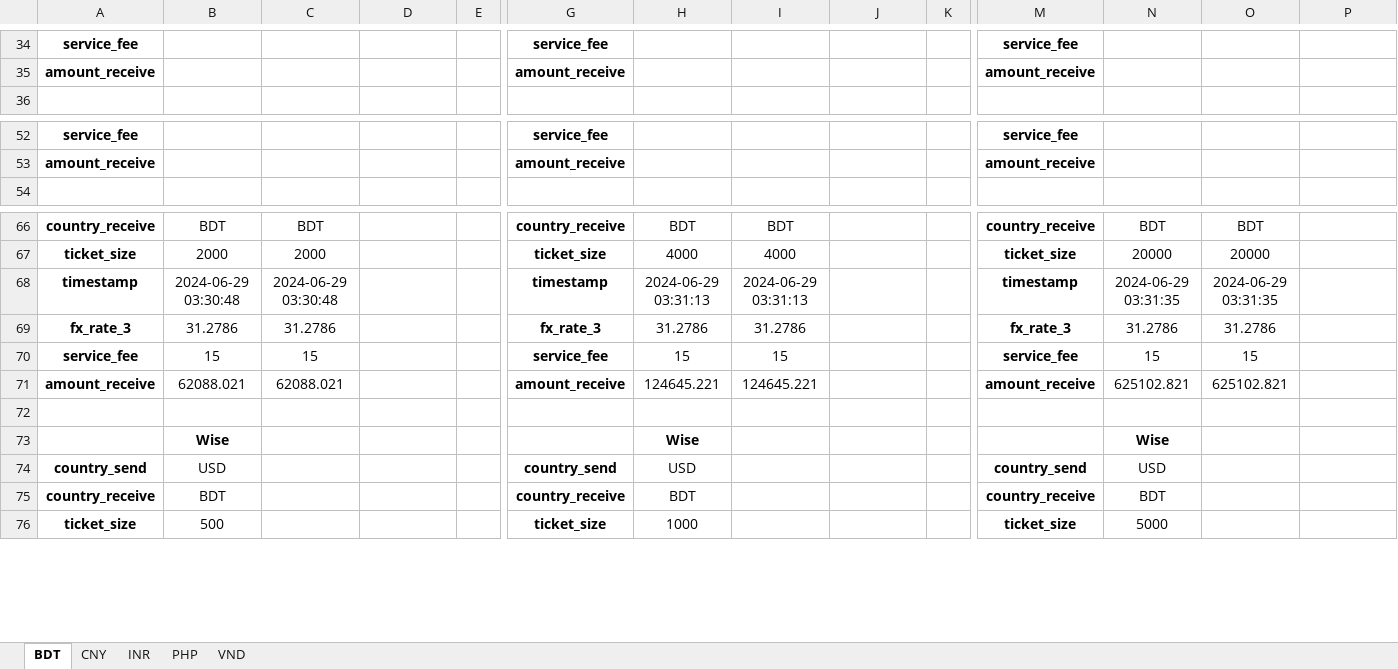
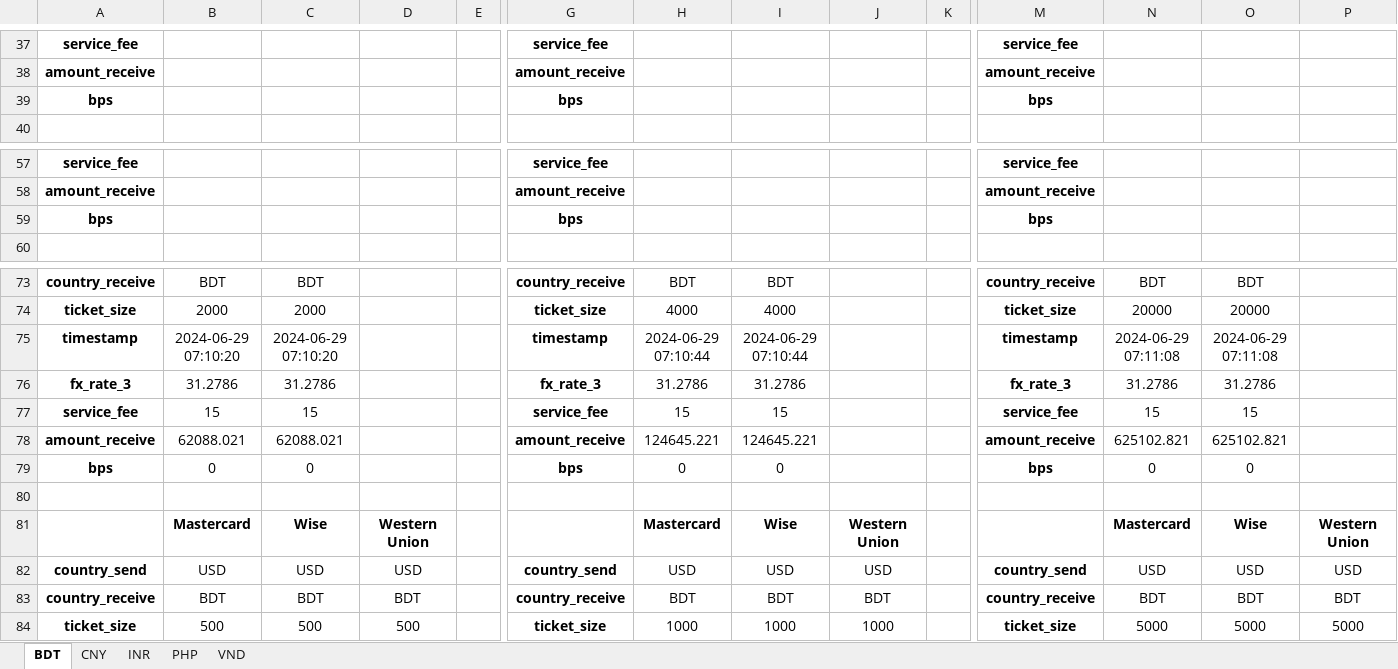
Before and after one commit to QuanPham19/fx-rate-analytics, an Excel workbook: output/output.xlsx, sheet BDT, drawn as a sheet; only a part is shown, gaps mark what is left out; values as stored, in another font and other column widths than the file's, no borders; removed rows and columns are numbered as before the commit, all else as after; rows hold the shown columns only; the diff covers the shown part only; the diff names each change by its address in the sheet, - before the commit and + after, or states it on an @@ line.

```diff
--- a/output/output.xlsx (sheet BDT)
+++ b/output/output.xlsx (sheet BDT)
+row 39: bps |  |  |  |  | bps |  |  |  |  | bps
+row 59: bps |  |  |  |  | bps |  |  |  |  | bps
-B75: 2024-06-29 03:30:48
+B75: 2024-06-29 07:10:20
-C75: 2024-06-29 03:30:48
+C75: 2024-06-29 07:10:20
-H75: 2024-06-29 03:31:13
+H75: 2024-06-29 07:10:44
-I75: 2024-06-29 03:31:13
+I75: 2024-06-29 07:10:44
-N75: 2024-06-29 03:31:35
+N75: 2024-06-29 07:11:08
-O75: 2024-06-29 03:31:35
+O75: 2024-06-29 07:11:08
+row 79: bps | 0 | 0 |  |  | bps | 0 | 0 |  |  | bps | 0 | 0
-row 73:  | Wise |  |  |  |  | Wise |  |  |  |  | Wise
+row 81:  | Mastercard | Wise | Western Union |  |  | Mastercard | Wise | Western Union |  |  | Mastercard | Wise | Western Union
-C82: (empty)
+C82: USD
-D82: (empty)
+D82: USD
-I82: (empty)
+I82: USD
-J82: (empty)
+J82: USD
-O82: (empty)
+O82: USD
-P82: (empty)
+P82: USD
-C83: (empty)
+C83: BDT
-D83: (empty)
+D83: BDT
-I83: (empty)
+I83: BDT
-J83: (empty)
+J83: BDT
-O83: (empty)
+O83: BDT
-P83: (empty)
+P83: BDT
-C84: (empty)
+C84: 500
-D84: (empty)
+D84: 500
-I84: (empty)
+I84: 1000
-J84: (empty)
+J84: 1000
-O84: (empty)
+O84: 5000
-P84: (empty)
+P84: 5000
```
Also changed, not shown: 9 added rows, 3 removed rows and 48 edited cells elsewhere in this sheet, sheet INR, sheet PHP, sheet CNY, sheet VND, 5 other files.
